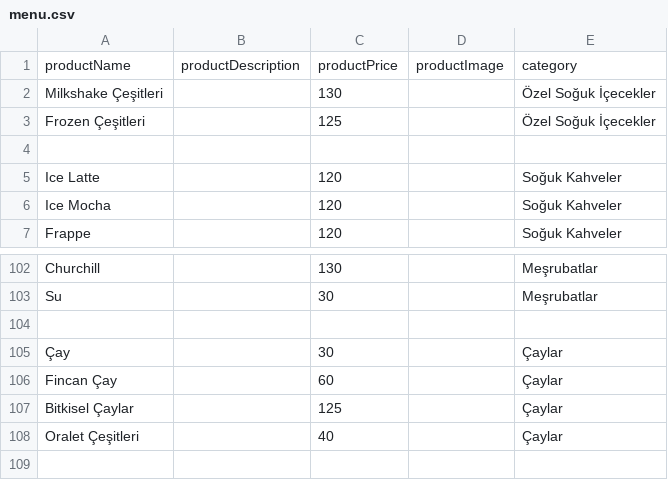
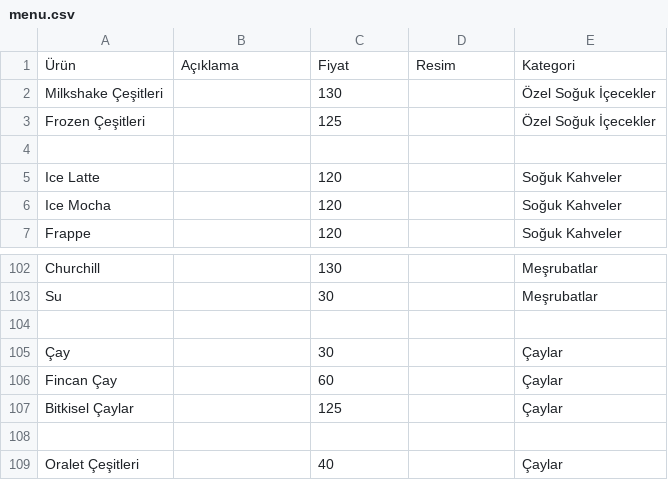
Before and after one commit to caddehouse/qrmenu, a CSV file: menu.csv, drawn as a sheet; only a part is shown, gaps mark what is left out.

Commit message:
Update menu.csv

```diff
--- a/menu.csv
+++ b/menu.csv
@@ -1,2 +1,2 @@
-productName,productDescription,productPrice,productImage,category
+Ürün, Açıklama, Fiyat, Resim, Kategori
 Milkshake Çeşitleri,,130,,Özel Soğuk İçecekler
@@ -107,2 +107,3 @@ Fincan Çay,,60,,Çaylar
 Bitkisel Çaylar,,125,,Çaylar
+
 Oralet Çeşitleri,,40,,Çaylar
```
